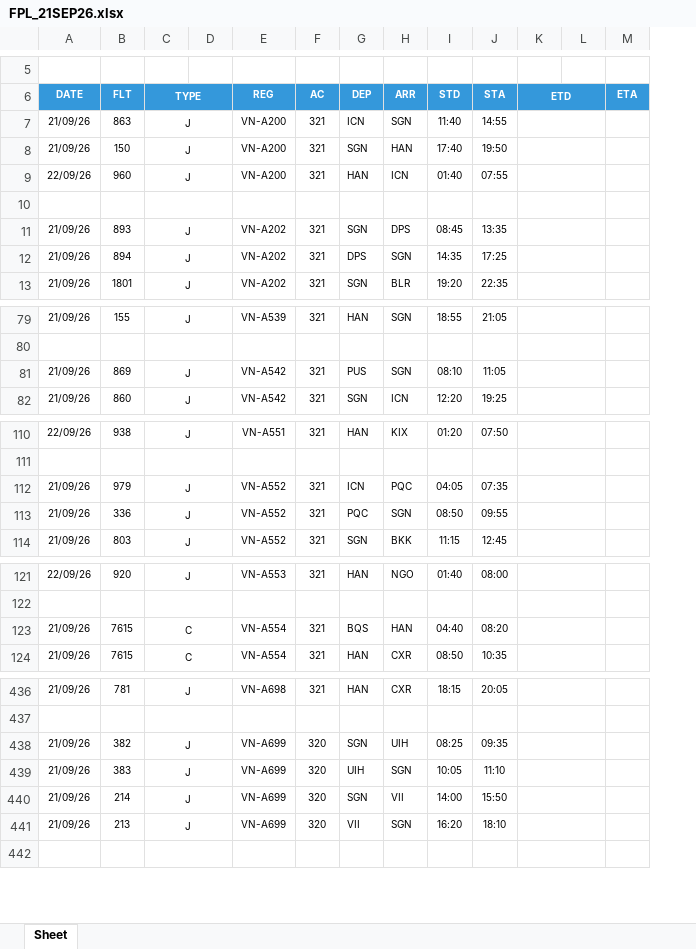
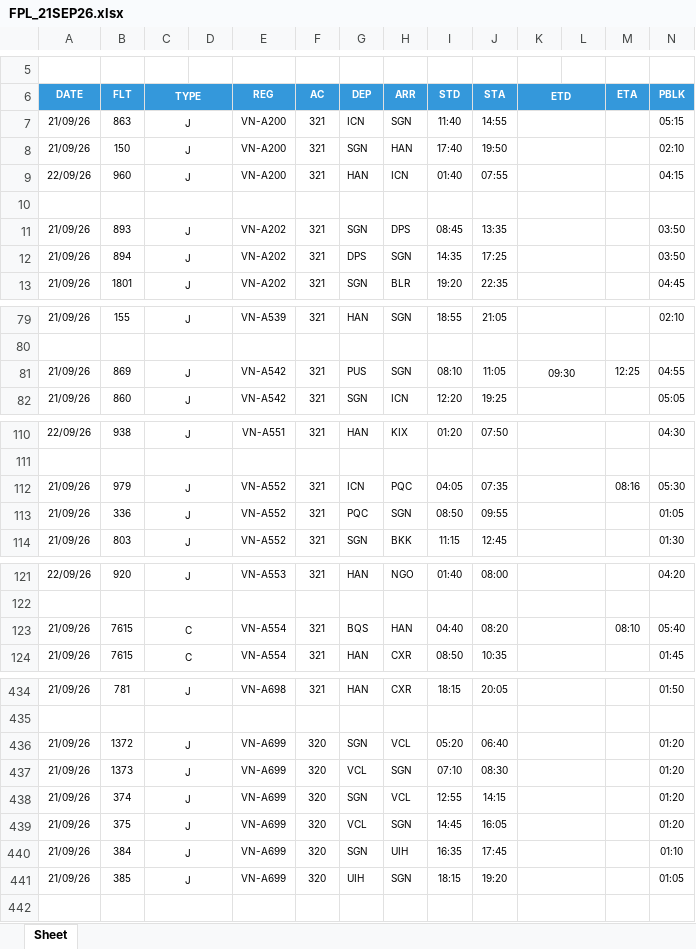
Before and after one commit to tlgsvj/lc, an Excel workbook: Data/FlightPlan/FPL_21SEP26.xlsx, sheet Sheet, drawn as a sheet; only a part is shown, gaps mark what is left out; values as stored, in another font and other column widths than the file's, no borders; charts and pictures not drawn; addresses are those after the commit; the diff covers the shown part only; the diff names each change by its address in the sheet, - before the commit and + after, or states it on an @@ line.

Commit message:
Update FPL_21SEP26.xlsx

```diff
--- a/Data/FlightPlan/FPL_21SEP26.xlsx (sheet Sheet)
+++ b/Data/FlightPlan/FPL_21SEP26.xlsx (sheet Sheet)
+column N (PBLK), rows 7-13: 05:15 | 02:10 | 04:15 |  | 03:50 | 03:50 | 04:45; rows 79-82: 02:10 |  | 04:55 | 05:05; rows 110-114: 04:30 |  | 05:30 | 01:05 | 01:30; rows 121-124: 04:20 |  | 05:40 | 01:45; rows 434-439: 01:50 |  | 01:20 | 01:20 | 01:20 | 01:20
-K81 (ETD): (empty)
+K81 (ETD): 09:30
-M81 (ETA): (empty)
+M81 (ETA): 12:25
-M112 (ETA): (empty)
+M112 (ETA): 08:16
-M123 (ETA): (empty)
+M123 (ETA): 08:10
-B436 (FLT): 382
+B436 (FLT): 1372
-H436 (ARR): UIH
+H436 (ARR): VCL
-I436 (STD): 08:25
+I436 (STD): 05:20
-J436 (STA): 09:35
+J436 (STA): 06:40
-B437 (FLT): 383
+B437 (FLT): 1373
-G437 (DEP): UIH
+G437 (DEP): VCL
-I437 (STD): 10:05
+I437 (STD): 07:10
-J437 (STA): 11:10
+J437 (STA): 08:30
-B438 (FLT): 214
+B438 (FLT): 374
-H438 (ARR): VII
+H438 (ARR): VCL
-I438 (STD): 14:00
+I438 (STD): 12:55
-J438 (STA): 15:50
+J438 (STA): 14:15
-B439 (FLT): 213
+B439 (FLT): 375
-G439 (DEP): VII
+G439 (DEP): VCL
-I439 (STD): 16:20
+I439 (STD): 14:45
-J439 (STA): 18:10
+J439 (STA): 16:05
+row 440: 21/09/26 | 384 | J |  | VN-A699 | 320 | SGN | UIH | 16:35 | 17:45 |  |  |  | 01:10
+row 441: 21/09/26 | 385 | J |  | VN-A699 | 320 | UIH | SGN | 18:15 | 19:20 |  |  |  | 01:05
```
Also changed, not shown: 2 removed rows and 17 edited cells elsewhere in this sheet.
